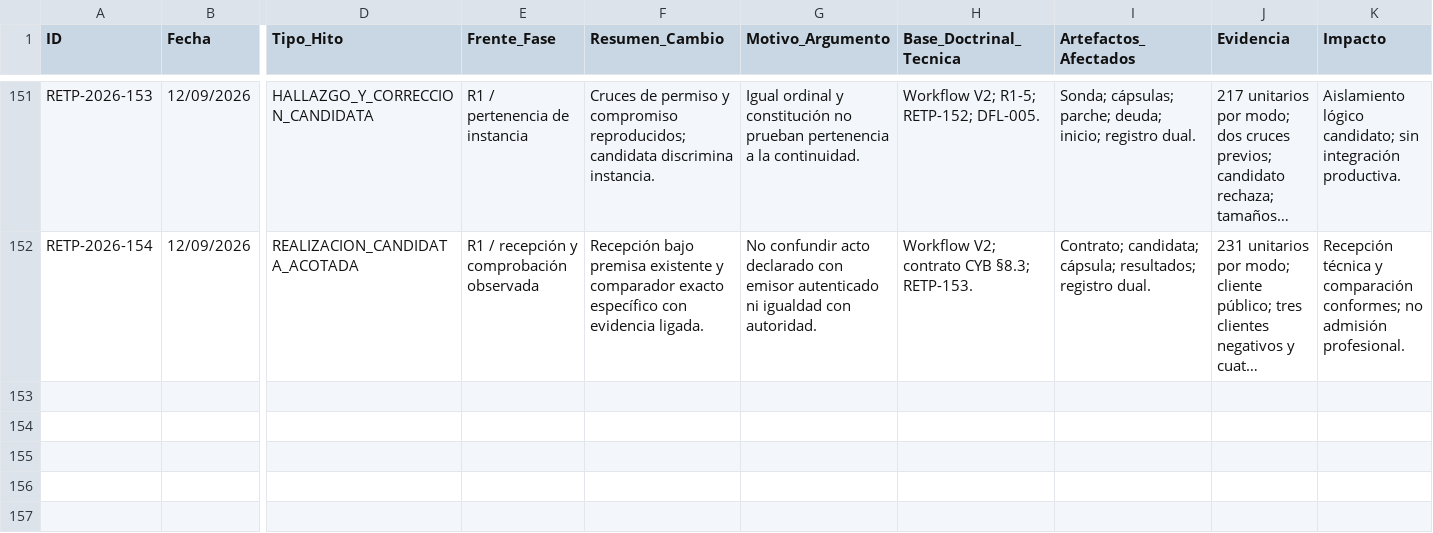
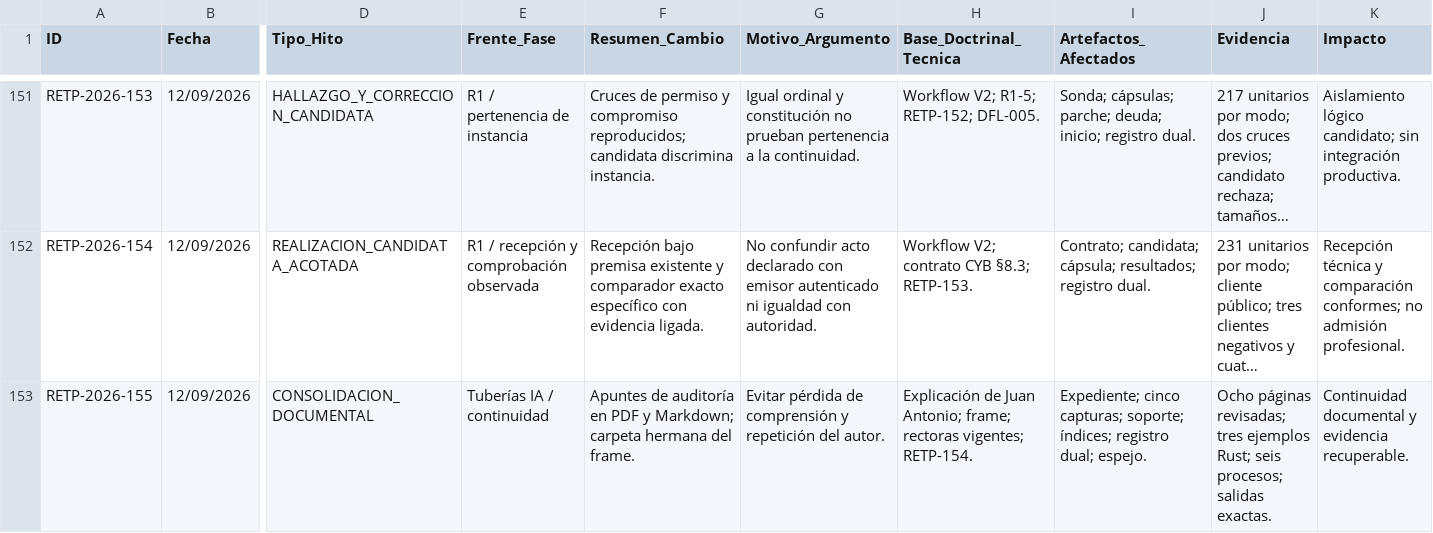
Before and after one commit to juantoniolloretegea/SV-lenguaje-de-computacion, a CSV file: docs/calidad/REGISTRO_EVOLUCION_TECNICA_PROYECTO.csv, drawn as a sheet; only a part is shown, gaps mark what is left out; long unchanged cells end in …; rows hold the shown columns only; the diff names each change by its address in the sheet, - before the commit and + after, or states it on an @@ line.

Commit message:
docs: consolidar apuntes de auditoría IA junto al frame; RETP-155

```diff
--- a/docs/calidad/REGISTRO_EVOLUCION_TECNICA_PROYECTO.csv
+++ b/docs/calidad/REGISTRO_EVOLUCION_TECNICA_PROYECTO.csv
+row 153: RETP-2026-155 | 12/09/2026 | CONSOLIDACION_DOCUMENTAL | Tuberías IA / continuidad | Apuntes de auditoría en PDF y Markdown; carpeta hermana del frame. | Evitar pérdida de comprensión y repetición del autor. | Explicación de Juan Antonio; frame; rectoras vigentes; RETP-154. | Expediente; cinco capturas; soporte; índices; registro dual; espejo. | Ocho páginas revisadas; tres ejemplos Rust; seis procesos; salidas exactas. | Continuidad documental y evidencia recuperable.
```
Also changed, not shown: 17 other files.
